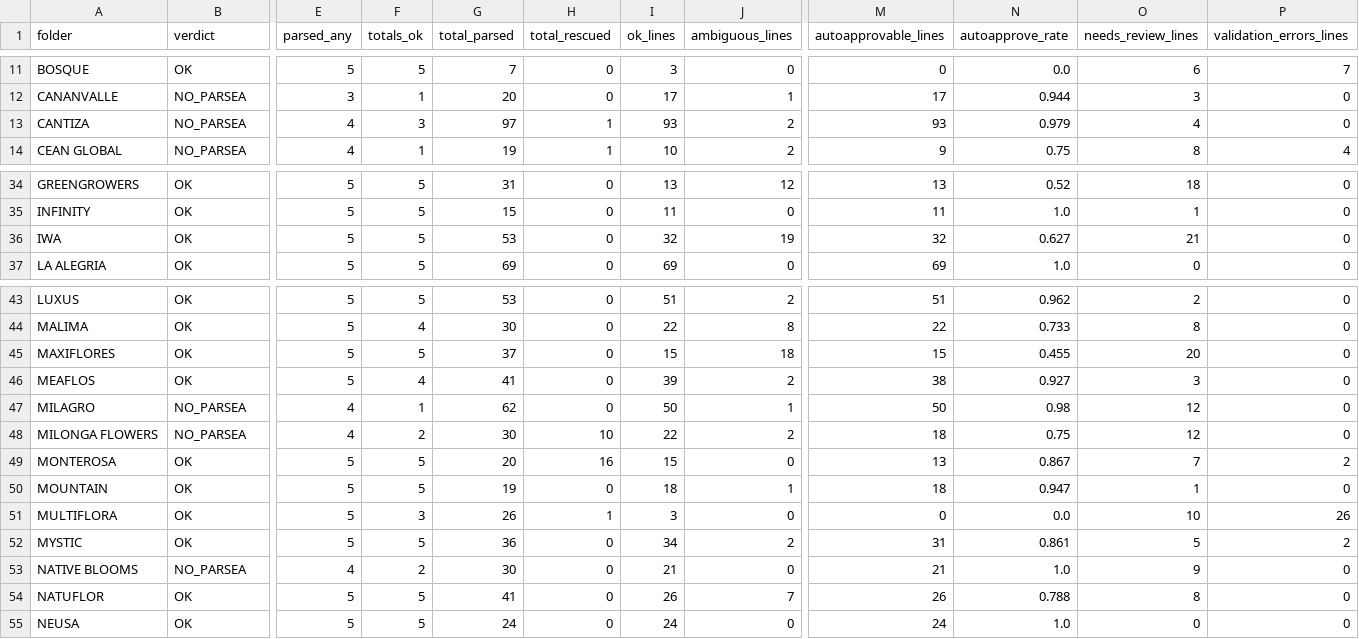
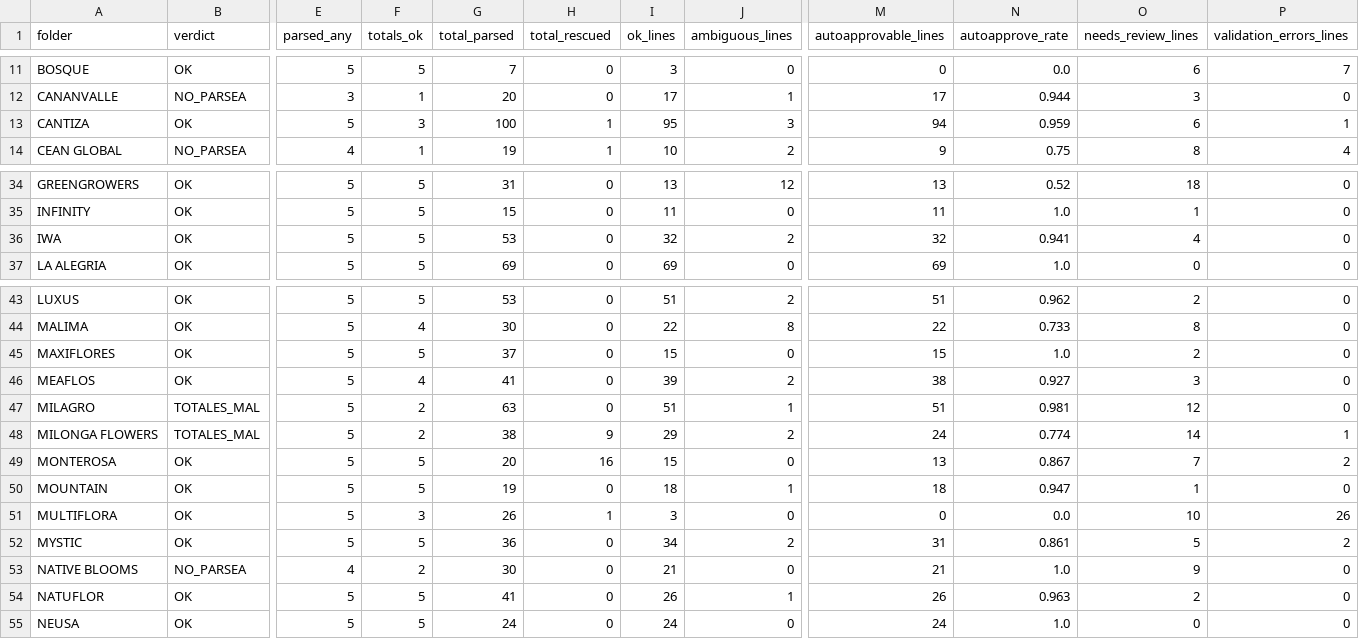
Before and after one commit to diegopereira7/VeraTrans, a CSV file: auto_learn_report.csv, drawn as a sheet; only a part is shown, gaps mark what is left out; the diff covers the shown part only; the diff names each change by its address in the sheet, - before the commit and + after, or states it on an @@ line.

```diff
--- a/auto_learn_report.csv
+++ b/auto_learn_report.csv
-B13 (verdict): NO_PARSEA
+B13 (verdict): OK
-E13 (parsed_any): 4
+E13 (parsed_any): 5
-G13 (total_parsed): 97
+G13 (total_parsed): 100
-I13 (ok_lines): 93
+I13 (ok_lines): 95
-J13 (ambiguous_lines): 2
+J13 (ambiguous_lines): 3
-M13 (autoapprovable_lines): 93
+M13 (autoapprovable_lines): 94
-N13 (autoapprove_rate): 0.979
+N13 (autoapprove_rate): 0.959
-O13 (needs_review_lines): 4
+O13 (needs_review_lines): 6
-P13 (validation_errors_lines): 0
+P13 (validation_errors_lines): 1
-J36 (ambiguous_lines): 19
+J36 (ambiguous_lines): 2
-N36 (autoapprove_rate): 0.627
+N36 (autoapprove_rate): 0.941
-O36 (needs_review_lines): 21
+O36 (needs_review_lines): 4
-J45 (ambiguous_lines): 18
+J45 (ambiguous_lines): 0
-N45 (autoapprove_rate): 0.455
+N45 (autoapprove_rate): 1.0
-O45 (needs_review_lines): 20
+O45 (needs_review_lines): 2
-B47:B48 (verdict): NO_PARSEA
+B47:B48 (verdict): TOTALES_MAL
-E47:E48 (parsed_any): 4
+E47:E48 (parsed_any): 5
-F47 (totals_ok): 1
+F47 (totals_ok): 2
-G47 (total_parsed): 62
+G47 (total_parsed): 63
-I47 (ok_lines): 50
+I47 (ok_lines): 51
-M47 (autoapprovable_lines): 50
+M47 (autoapprovable_lines): 51
-N47 (autoapprove_rate): 0.98
+N47 (autoapprove_rate): 0.981
-G48 (total_parsed): 30
+G48 (total_parsed): 38
-H48 (total_rescued): 10
+H48 (total_rescued): 9
-I48 (ok_lines): 22
+I48 (ok_lines): 29
-M48 (autoapprovable_lines): 18
+M48 (autoapprovable_lines): 24
-N48 (autoapprove_rate): 0.75
+N48 (autoapprove_rate): 0.774
-O48 (needs_review_lines): 12
+O48 (needs_review_lines): 14
-P48 (validation_errors_lines): 0
+P48 (validation_errors_lines): 1
-J54 (ambiguous_lines): 7
+J54 (ambiguous_lines): 1
-N54 (autoapprove_rate): 0.788
+N54 (autoapprove_rate): 0.963
-O54 (needs_review_lines): 8
+O54 (needs_review_lines): 2
```
Also changed, not shown: 1 edited cell elsewhere in this file, 16 other files.
